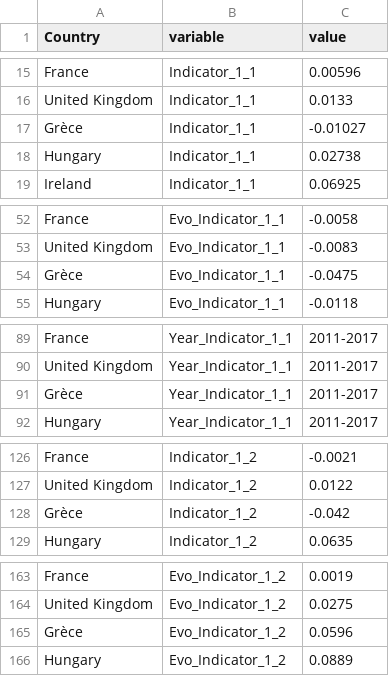
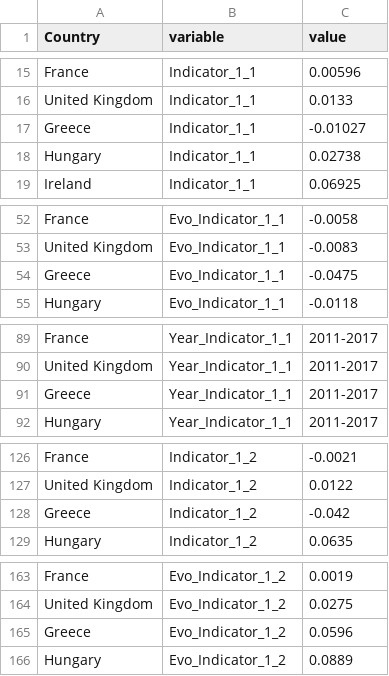
Before and after one commit to gitvfd/inclusive-growth, a TSV file: data/data.tsv, drawn as a sheet; only a part is shown, gaps mark what is left out; the diff covers the shown part only.

```diff
--- a/data/data.tsv
+++ b/data/data.tsv
@@ -16,3 +16,3 @@ France	Indicator_1_1	0.00596
 United Kingdom	Indicator_1_1	0.0133
-Grèce	Indicator_1_1	-0.01027
+Greece	Indicator_1_1	-0.01027
 Hungary	Indicator_1_1	0.02738
@@ -53,3 +53,3 @@ France	Evo_Indicator_1_1	-0.0058
 United Kingdom	Evo_Indicator_1_1	-0.0083
-Grèce	Evo_Indicator_1_1	-0.0475
+Greece	Evo_Indicator_1_1	-0.0475
 Hungary	Evo_Indicator_1_1	-0.0118
@@ -90,3 +90,3 @@ France	Year_Indicator_1_1	2011-2017
 United Kingdom	Year_Indicator_1_1	2011-2017
-Grèce	Year_Indicator_1_1	2011-2017
+Greece	Year_Indicator_1_1	2011-2017
 Hungary	Year_Indicator_1_1	2011-2017
@@ -127,3 +127,3 @@ France	Indicator_1_2	-0.0021
 United Kingdom	Indicator_1_2	0.0122
-Grèce	Indicator_1_2	-0.042
+Greece	Indicator_1_2	-0.042
 Hungary	Indicator_1_2	0.0635
@@ -164,3 +164,3 @@ France	Evo_Indicator_1_2	0.0019
 United Kingdom	Evo_Indicator_1_2	0.0275
-Grèce	Evo_Indicator_1_2	0.0596
+Greece	Evo_Indicator_1_2	0.0596
 Hungary	Evo_Indicator_1_2	0.0889
```
Also changed, not shown: 59 edited cells elsewhere in this file, 5 other files.
